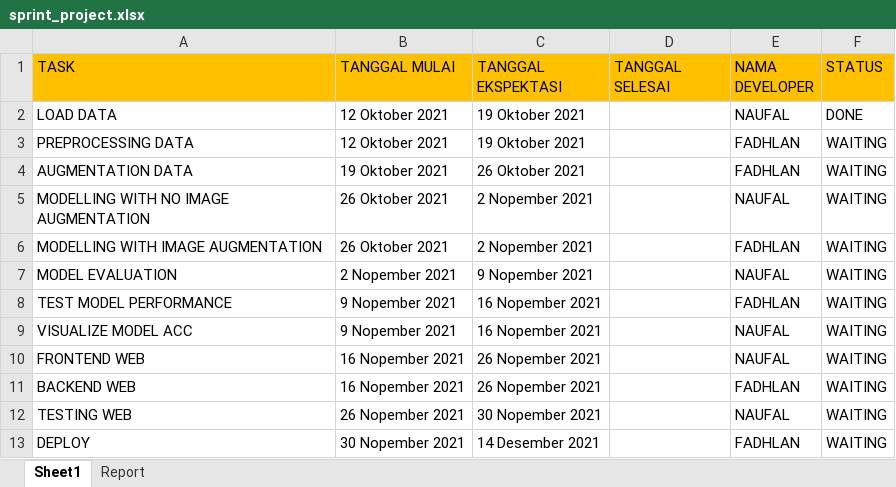
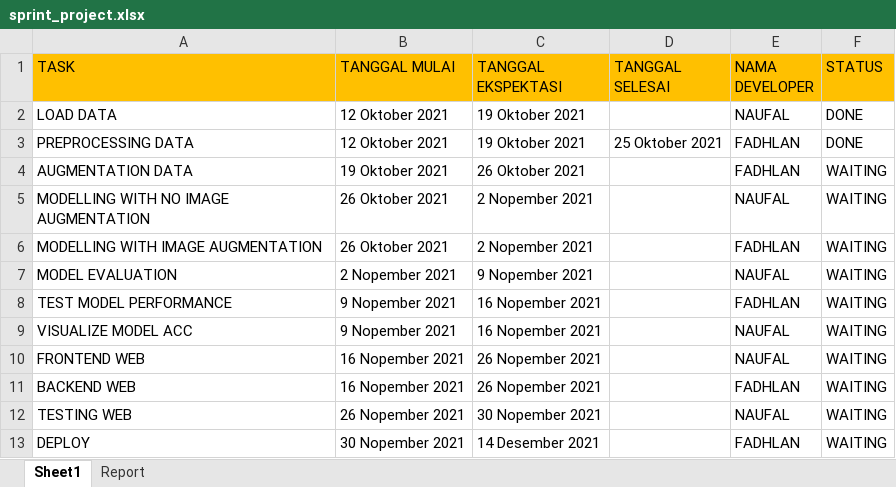
Before and after one commit to muhfadh/Tugas_Praktikum_ML_A_297-233, an Excel workbook: sprint_project.xlsx, sheet Sheet1, drawn as a sheet; values as stored, in another font and other column widths than the file's, no borders; the diff names each change by its address in the sheet, - before the commit and + after, or states it on an @@ line.

Commit message:
ubah status task preprocessing data

```diff
--- a/sprint_project.xlsx (sheet Sheet1)
+++ b/sprint_project.xlsx (sheet Sheet1)
-D3 (TANGGAL SELESAI): (empty)
+D3 (TANGGAL SELESAI): 25 Oktober 2021
-F3 (STATUS): WAITING
+F3 (STATUS): DONE
```
